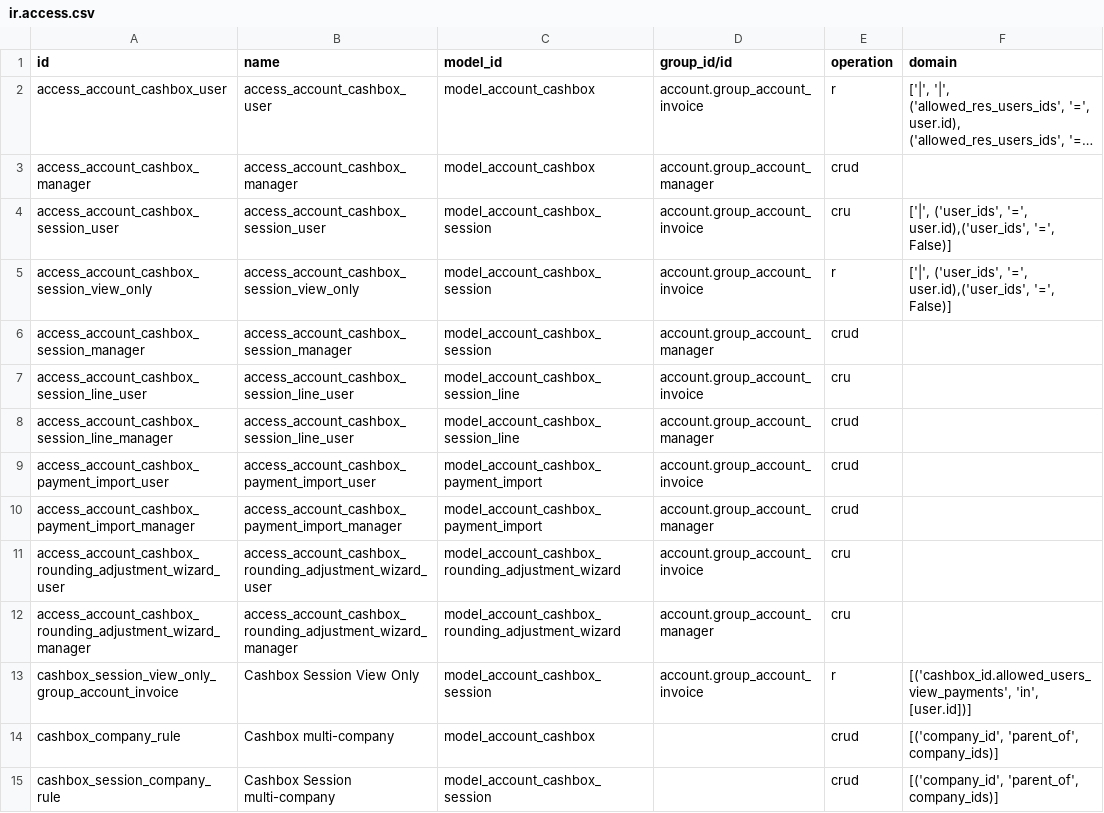
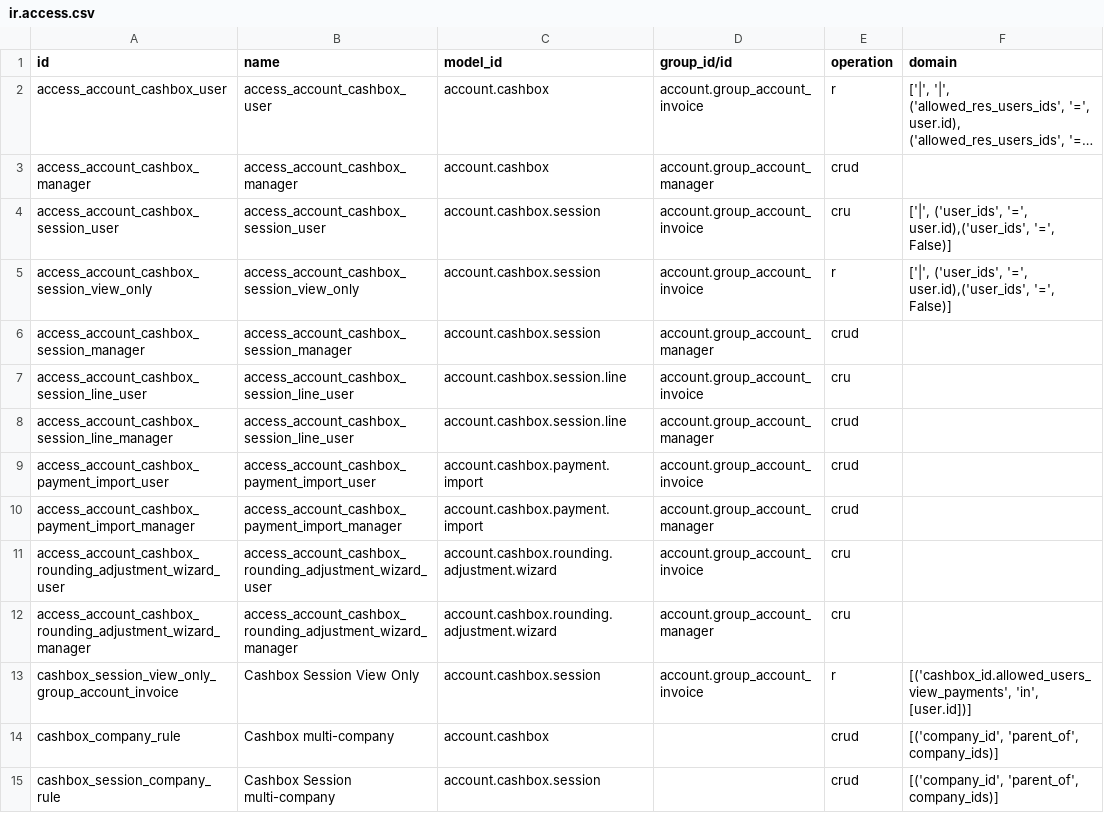
Before and after one commit to javiercodeapps/mastrocola, a CSV file: adhoc/account-payment/account_cashbox/security/ir.access.csv, drawn as a sheet; long unchanged cells end in …; the diff names each change by its address in the sheet, - before the commit and + after, or states it on an @@ line.

Commit message:
adhoc repos 20

```diff
--- a/adhoc/account-payment/account_cashbox/security/ir.access.csv
+++ b/adhoc/account-payment/account_cashbox/security/ir.access.csv
-C2:C3 (model_id): model_account_cashbox
+C2:C3 (model_id): account.cashbox
-C4:C6 (model_id): model_account_cashbox_session
+C4:C6 (model_id): account.cashbox.session
-C7:C8 (model_id): model_account_cashbox_session_line
+C7:C8 (model_id): account.cashbox.session.line
-C9:C10 (model_id): model_account_cashbox_payment_import
+C9:C10 (model_id): account.cashbox.payment.import
-C11:C12 (model_id): model_account_cashbox_rounding_adjustment_wizard
+C11:C12 (model_id): account.cashbox.rounding.adjustment.wizard
-C13 (model_id): model_account_cashbox_session
+C13 (model_id): account.cashbox.session
-C14 (model_id): model_account_cashbox
+C14 (model_id): account.cashbox
-C15 (model_id): model_account_cashbox_session
+C15 (model_id): account.cashbox.session
```
Also changed, not shown: adhoc/account-invoicing/account_invoice_tax/security/ir.access.csv, adhoc/account-payment/account_payment_pro/security/ir.access.csv, 8 other files.
